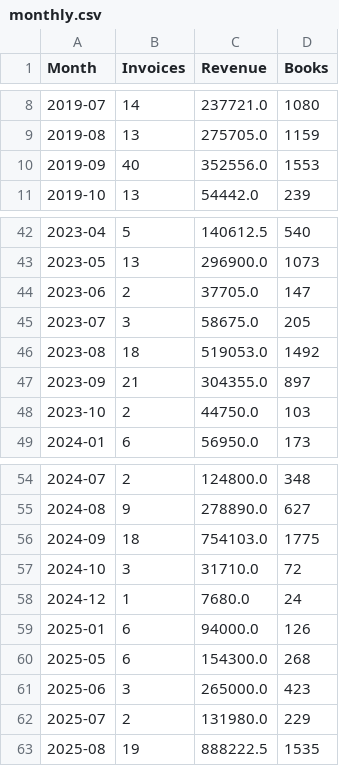
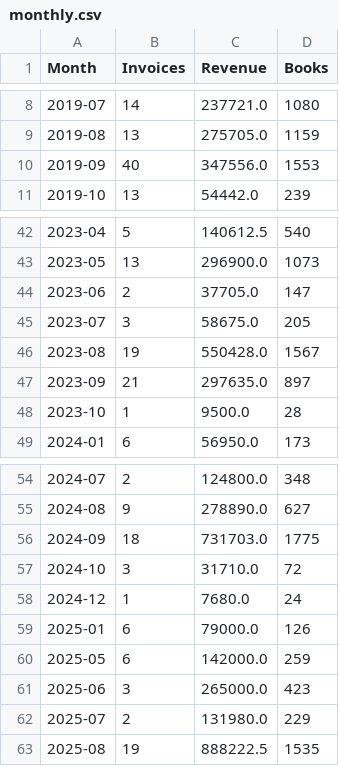
Before and after one commit to Padre710/school-book-sales-dashboard, a CSV file: analysis/tables/monthly.csv, drawn as a sheet; only a part is shown, gaps mark what is left out.

```diff
--- a/analysis/tables/monthly.csv
+++ b/analysis/tables/monthly.csv
@@ -9,3 +9,3 @@ Month,Invoices,Revenue,Books
 2019-08,13,275705.0,1159
-2019-09,40,352556.0,1553
+2019-09,40,347556.0,1553
 2019-10,13,54442.0,239
@@ -45,5 +45,5 @@ Month,Invoices,Revenue,Books
 2023-07,3,58675.0,205
-2023-08,18,519053.0,1492
-2023-09,21,304355.0,897
-2023-10,2,44750.0,103
+2023-08,19,550428.0,1567
+2023-09,21,297635.0,897
+2023-10,1,9500.0,28
 2024-01,6,56950.0,173
@@ -55,7 +55,7 @@ Month,Invoices,Revenue,Books
 2024-08,9,278890.0,627
-2024-09,18,754103.0,1775
+2024-09,18,731703.0,1775
 2024-10,3,31710.0,72
 2024-12,1,7680.0,24
-2025-01,6,94000.0,126
-2025-05,6,154300.0,268
+2025-01,6,79000.0,126
+2025-05,6,142000.0,259
 2025-06,3,265000.0,423
```
Also changed, not shown: analysis/tables/KNOWN_lines_not_equal_gross.csv, analysis/tables/titles.csv, 28 other files.
